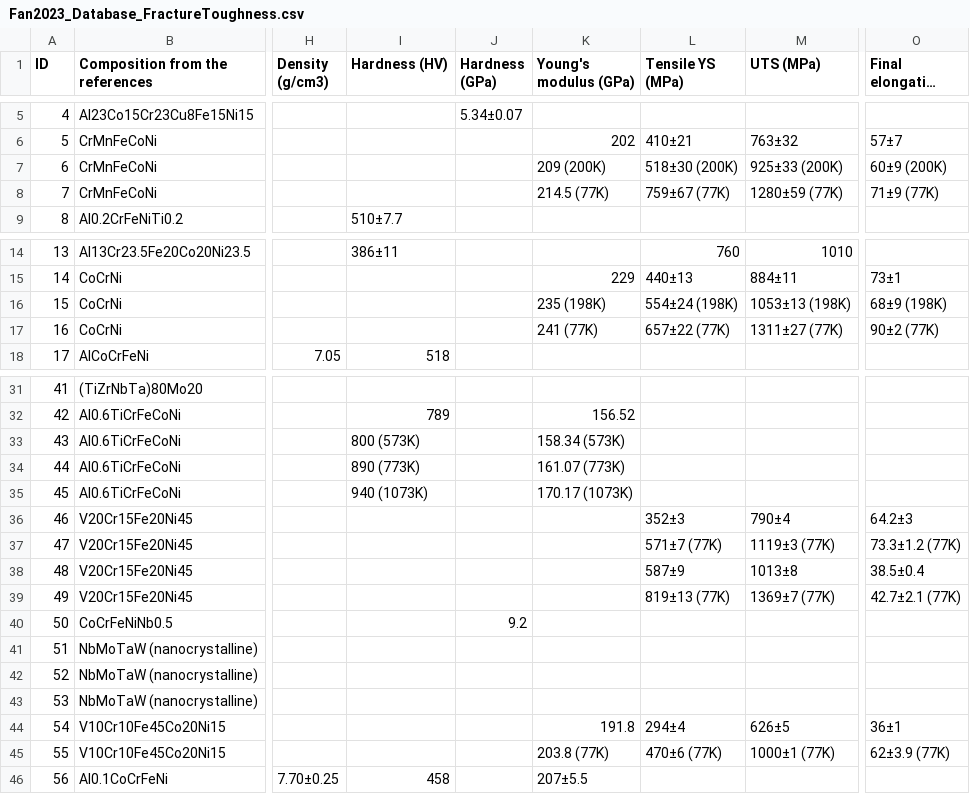
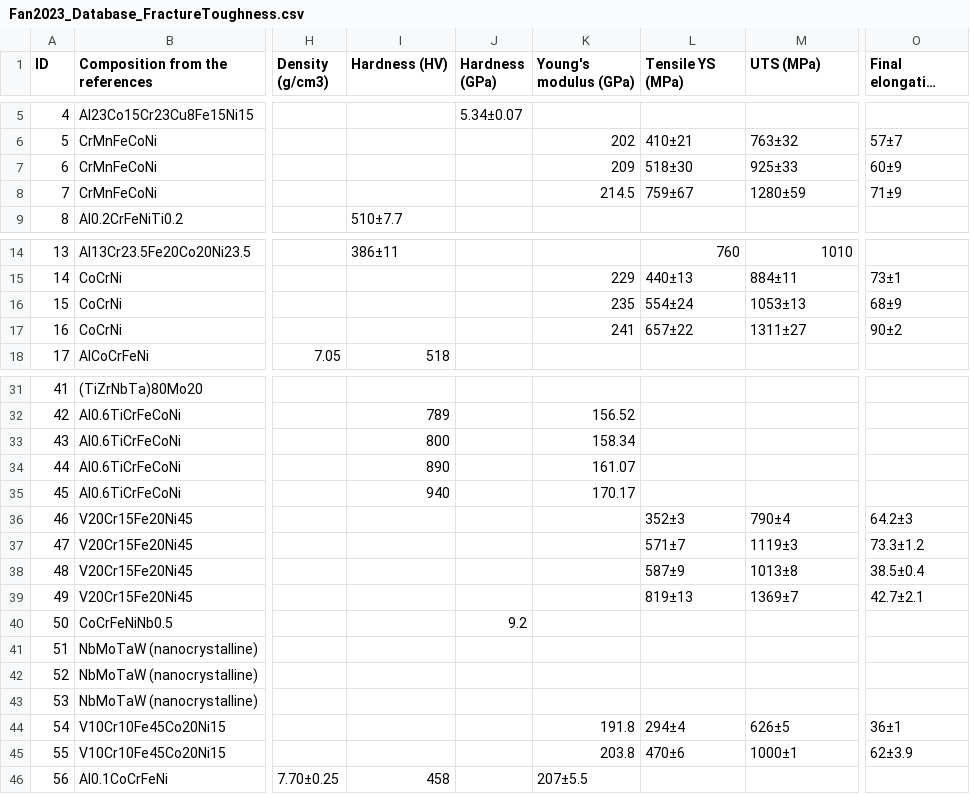
Before and after one commit to amkrajewski/ULTERA-contribute-amkrajewski, a CSV file: assets/Fan2023_Database_FractureToughness.csv, drawn as a sheet; only a part is shown, gaps mark what is left out; long unchanged cells end in …; the diff covers the shown part only; the diff names each change by its address in the sheet, - before the commit and + after, or states it on an @@ line.

Commit message:
(Fan2023) cleanup redundant temperature notes next to property values (they are already in the temperature column) in FT data

```diff
--- a/assets/Fan2023_Database_FractureToughness.csv
+++ b/assets/Fan2023_Database_FractureToughness.csv
-K7 (Young's modulus (GPa)): 209 (200K)
+K7 (Young's modulus (GPa)): 209
-L7 (Tensile YS (MPa)): 518±30 (200K)
+L7 (Tensile YS (MPa)): 518±30
-M7 (UTS (MPa)): 925±33 (200K)
+M7 (UTS (MPa)): 925±33
-O7 (Final elongation (%)): 60±9 (200K)
+O7 (Final elongation (%)): 60±9
-K8 (Young's modulus (GPa)): 214.5 (77K)
+K8 (Young's modulus (GPa)): 214.5
-L8 (Tensile YS (MPa)): 759±67 (77K)
+L8 (Tensile YS (MPa)): 759±67
-M8 (UTS (MPa)): 1280±59 (77K)
+M8 (UTS (MPa)): 1280±59
-O8 (Final elongation (%)): 71±9 (77K)
+O8 (Final elongation (%)): 71±9
-K16 (Young's modulus (GPa)): 235 (198K)
+K16 (Young's modulus (GPa)): 235
-L16 (Tensile YS (MPa)): 554±24 (198K)
+L16 (Tensile YS (MPa)): 554±24
-M16 (UTS (MPa)): 1053±13 (198K)
+M16 (UTS (MPa)): 1053±13
-O16 (Final elongation (%)): 68±9 (198K)
+O16 (Final elongation (%)): 68±9
-K17 (Young's modulus (GPa)): 241 (77K)
+K17 (Young's modulus (GPa)): 241
-L17 (Tensile YS (MPa)): 657±22 (77K)
+L17 (Tensile YS (MPa)): 657±22
-M17 (UTS (MPa)): 1311±27 (77K)
+M17 (UTS (MPa)): 1311±27
-O17 (Final elongation (%)): 90±2 (77K)
+O17 (Final elongation (%)): 90±2
-I33 (Hardness (HV)): 800 (573K)
+I33 (Hardness (HV)): 800
-K33 (Young's modulus (GPa)): 158.34 (573K)
+K33 (Young's modulus (GPa)): 158.34
-I34 (Hardness (HV)): 890 (773K)
+I34 (Hardness (HV)): 890
-K34 (Young's modulus (GPa)): 161.07 (773K)
+K34 (Young's modulus (GPa)): 161.07
-I35 (Hardness (HV)): 940 (1073K)
+I35 (Hardness (HV)): 940
-K35 (Young's modulus (GPa)): 170.17 (1073K)
+K35 (Young's modulus (GPa)): 170.17
-L37 (Tensile YS (MPa)): 571±7 (77K)
+L37 (Tensile YS (MPa)): 571±7
-M37 (UTS (MPa)): 1119±3 (77K)
+M37 (UTS (MPa)): 1119±3
-O37 (Final elongation (%)): 73.3±1.2 (77K)
+O37 (Final elongation (%)): 73.3±1.2
-L39 (Tensile YS (MPa)): 819±13 (77K)
+L39 (Tensile YS (MPa)): 819±13
-M39 (UTS (MPa)): 1369±7 (77K)
+M39 (UTS (MPa)): 1369±7
-O39 (Final elongation (%)): 42.7±2.1 (77K)
+O39 (Final elongation (%)): 42.7±2.1
-K45 (Young's modulus (GPa)): 203.8 (77K)
+K45 (Young's modulus (GPa)): 203.8
-L45 (Tensile YS (MPa)): 470±6 (77K)
+L45 (Tensile YS (MPa)): 470±6
-M45 (UTS (MPa)): 1000±1 (77K)
+M45 (UTS (MPa)): 1000±1
-O45 (Final elongation (%)): 62±3.9 (77K)
+O45 (Final elongation (%)): 62±3.9
```
Also changed, not shown: 16 edited cells elsewhere in this file.
